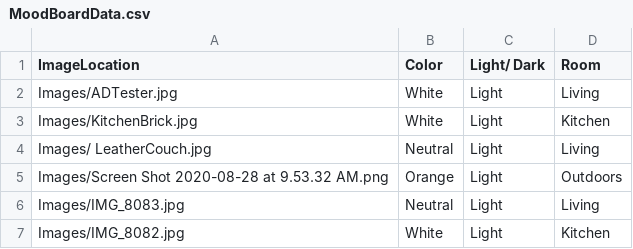
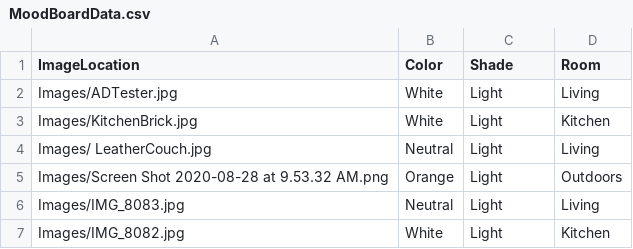
Before and after one commit to lindsayruddy/MoodBoardDataProject, a CSV file: MoodBoardData.csv, drawn as a sheet; only a part is shown.

```diff
--- a/MoodBoardData.csv
+++ b/MoodBoardData.csv
@@ -1,2 +1,2 @@
-ImageLocation,Color,Light/ Dark,Room,,
+ImageLocation,Color,Shade,Room,,
 Images/ADTester.jpg,White,Light,Living,,
```
Also changed, not shown: 3 other files.
